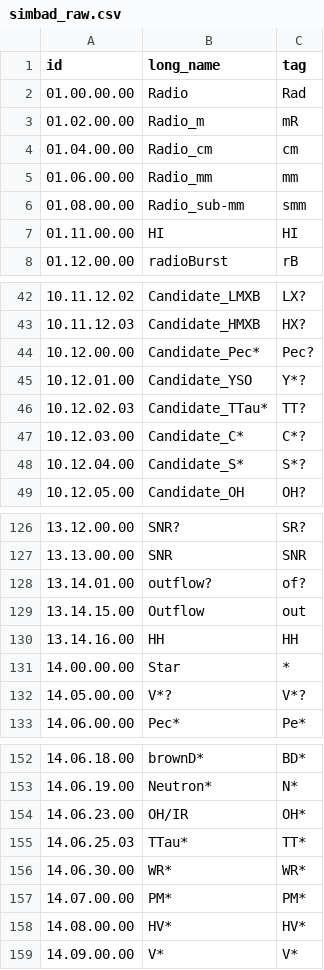
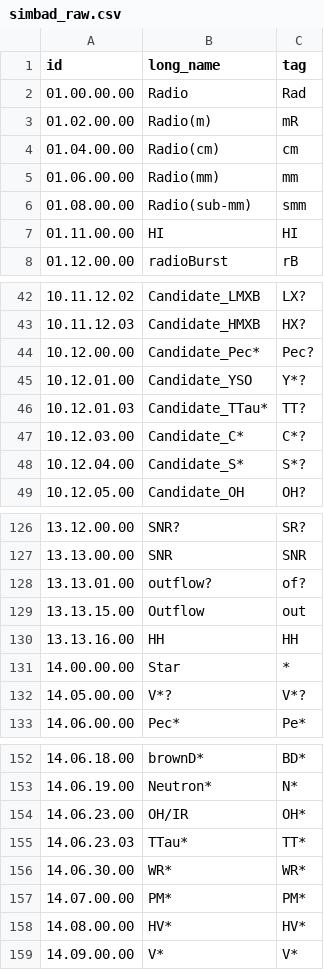
Before and after one commit to Lucas-Kuhn/galaxy_data_mines, a CSV file: galaxy_data_mines/data/simbad_raw.csv, drawn as a sheet; only a part is shown, gaps mark what is left out.

Commit message:
Update simbad_raw.csv
Fixed SIMBAD typos

```diff
--- a/galaxy_data_mines/data/simbad_raw.csv
+++ b/galaxy_data_mines/data/simbad_raw.csv
@@ -2,6 +2,6 @@ id,long_name,tag
 "01.00.00.00",Radio,Rad
-"01.02.00.00",Radio_m,mR
-"01.04.00.00",Radio_cm,cm
-"01.06.00.00",Radio_mm,mm
-"01.08.00.00",Radio_sub-mm,smm
+"01.02.00.00",Radio(m),mR
+"01.04.00.00",Radio(cm),cm
+"01.06.00.00",Radio(mm),mm
+"01.08.00.00",Radio(sub-mm),smm
 "01.11.00.00",HI,HI
@@ -45,3 +45,3 @@ id,long_name,tag
 "10.12.01.00",Candidate_YSO,Y*?
-"10.12.02.03",Candidate_TTau*,TT?
+"10.12.01.03",Candidate_TTau*,TT?
 "10.12.03.00",Candidate_C*,C*?
@@ -127,5 +127,5 @@ id,long_name,tag
 "13.13.00.00",SNR,SNR
-"13.14.01.00",outflow?,of?
-"13.14.15.00",Outflow,out
-"13.14.16.00",HH,HH
+"13.13.01.00",outflow?,of?
+"13.13.15.00",Outflow,out
+"13.13.16.00",HH,HH
 "14.00.00.00",Star,*
@@ -154,3 +154,3 @@ id,long_name,tag
 "14.06.23.00",OH/IR,OH*
-"14.06.25.03",TTau*,TT*
+"14.06.23.03",TTau*,TT*
 "14.06.30.00",WR*,WR*
```
